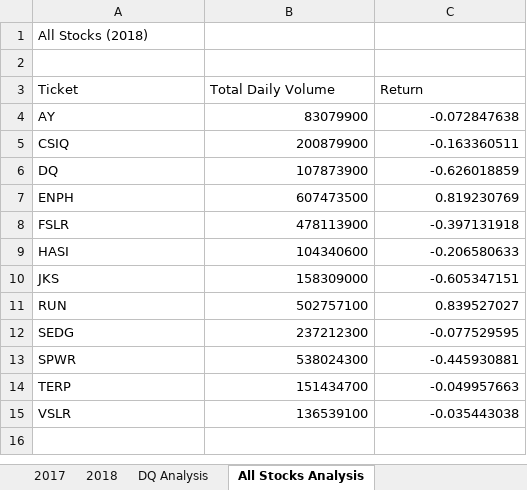
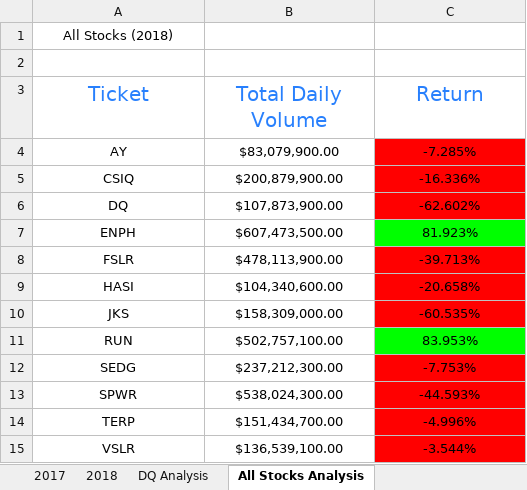
Before and after one commit to cesarfernandezg/stock-analysis, an Excel workbook: green_stocks.xlsm, sheet All Stocks Analysis, drawn as a sheet; values as stored, in another font and other column widths than the file's, no borders; the diff names each change by its address in the sheet, - before the commit and + after, or states it on an @@ line.

Commit message:
Add files via upload

```diff
--- a/green_stocks.xlsm (sheet All Stocks Analysis)
+++ b/green_stocks.xlsm (sheet All Stocks Analysis)
-A1 alignment: left
+A1 alignment: center
@@ A3:C3 alignment: left → center, text colour: black → #2880FD, text size: larger @@
-A4:A15 alignment: left
+A4:A15 alignment: center
-B4 (Total Daily Volume): 83079900
+B4 (Total Daily Volume): $83,079,900.00
-B4:C15 alignment: right
+B4:C15 alignment: center
-C4 (Return): -0.072847638
+C4 (Return): -7.285%
-C4:C6 fill: none
+C4:C6 fill: #FF0000
-B5 (Total Daily Volume): 200879900
+B5 (Total Daily Volume): $200,879,900.00
-C5 (Return): -0.163360511
+C5 (Return): -16.336%
-B6 (Total Daily Volume): 107873900
+B6 (Total Daily Volume): $107,873,900.00
-C6 (Return): -0.626018859
+C6 (Return): -62.602%
-B7 (Total Daily Volume): 607473500
+B7 (Total Daily Volume): $607,473,500.00
-C7 (Return): 0.819230769
+C7 (Return): 81.923%
-C7 fill: none
+C7 fill: #00FF00
-B8 (Total Daily Volume): 478113900
+B8 (Total Daily Volume): $478,113,900.00
-C8 (Return): -0.397131918
+C8 (Return): -39.713%
-C8:C10 fill: none
+C8:C10 fill: #FF0000
-B9 (Total Daily Volume): 104340600
+B9 (Total Daily Volume): $104,340,600.00
-C9 (Return): -0.206580633
+C9 (Return): -20.658%
-B10 (Total Daily Volume): 158309000
+B10 (Total Daily Volume): $158,309,000.00
-C10 (Return): -0.605347151
+C10 (Return): -60.535%
-B11 (Total Daily Volume): 502757100
+B11 (Total Daily Volume): $502,757,100.00
-C11 (Return): 0.839527027
+C11 (Return): 83.953%
-C11 fill: none
+C11 fill: #00FF00
-B12 (Total Daily Volume): 237212300
+B12 (Total Daily Volume): $237,212,300.00
-C12 (Return): -0.077529595
+C12 (Return): -7.753%
-C12:C15 fill: none
+C12:C15 fill: #FF0000
-B13 (Total Daily Volume): 538024300
+B13 (Total Daily Volume): $538,024,300.00
-C13 (Return): -0.445930881
+C13 (Return): -44.593%
-B14 (Total Daily Volume): 151434700
+B14 (Total Daily Volume): $151,434,700.00
-C14 (Return): -0.049957663
+C14 (Return): -4.996%
-B15 (Total Daily Volume): 136539100
+B15 (Total Daily Volume): $136,539,100.00
-C15 (Return): -0.035443038
+C15 (Return): -3.544%
```
